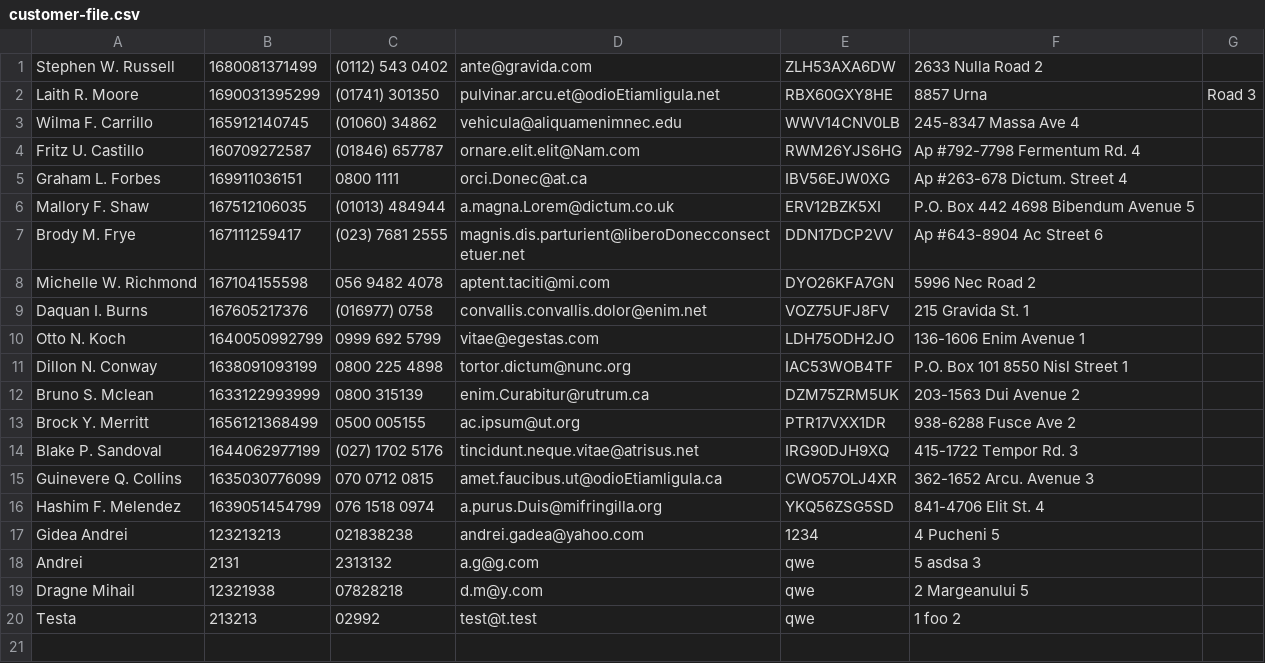
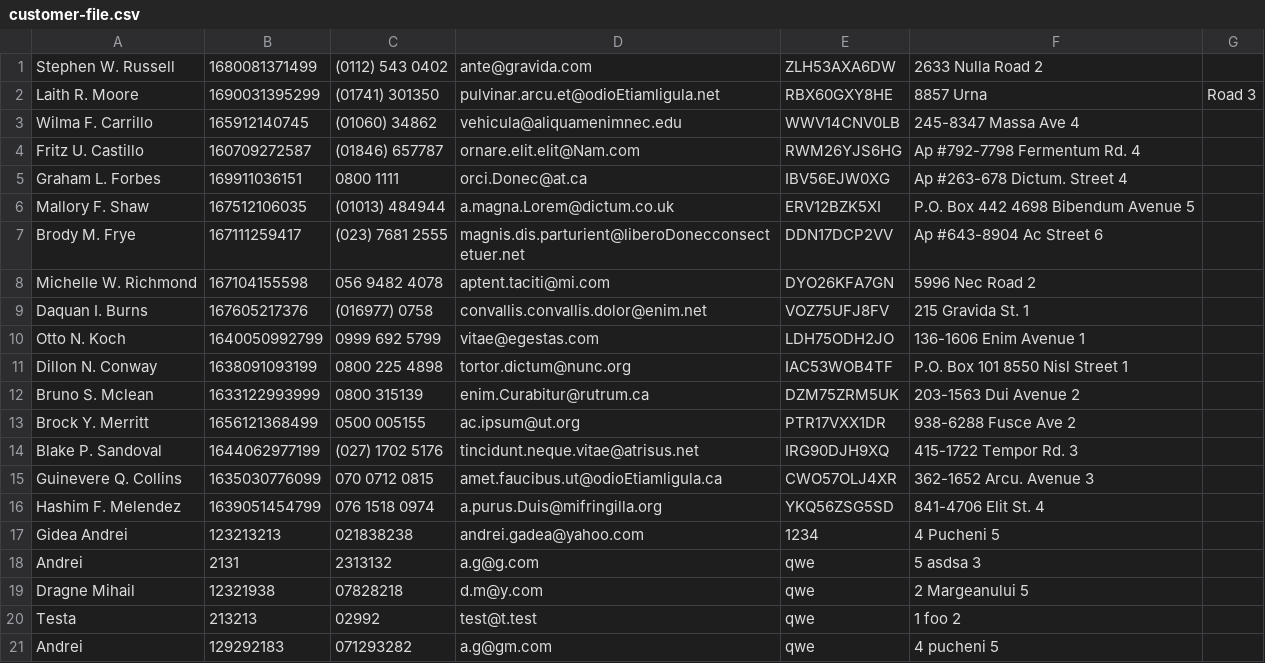
Before and after one commit to andreiG98/SupplementsShop, a CSV file: src/shop/configuration/customer-file.csv, drawn as a sheet.

```diff
--- a/src/shop/configuration/customer-file.csv
+++ b/src/shop/configuration/customer-file.csv
@@ -20 +20,2 @@ Dragne Mihail, 12321938, 07828218, d.m@y.com, qwe, 2 Margeanului 5
 Testa, 213213, 02992, test@t.test, qwe, 1 foo 2
+Andrei, 129292183, 071293282, a.g@gm.com, qwe, 4 pucheni 5
```
Also changed, not shown: out/production/SupplementsShop/shop/configuration/audit.csv, out/production/SupplementsShop/shop/configuration/customer-file.csv, 39 other files.
